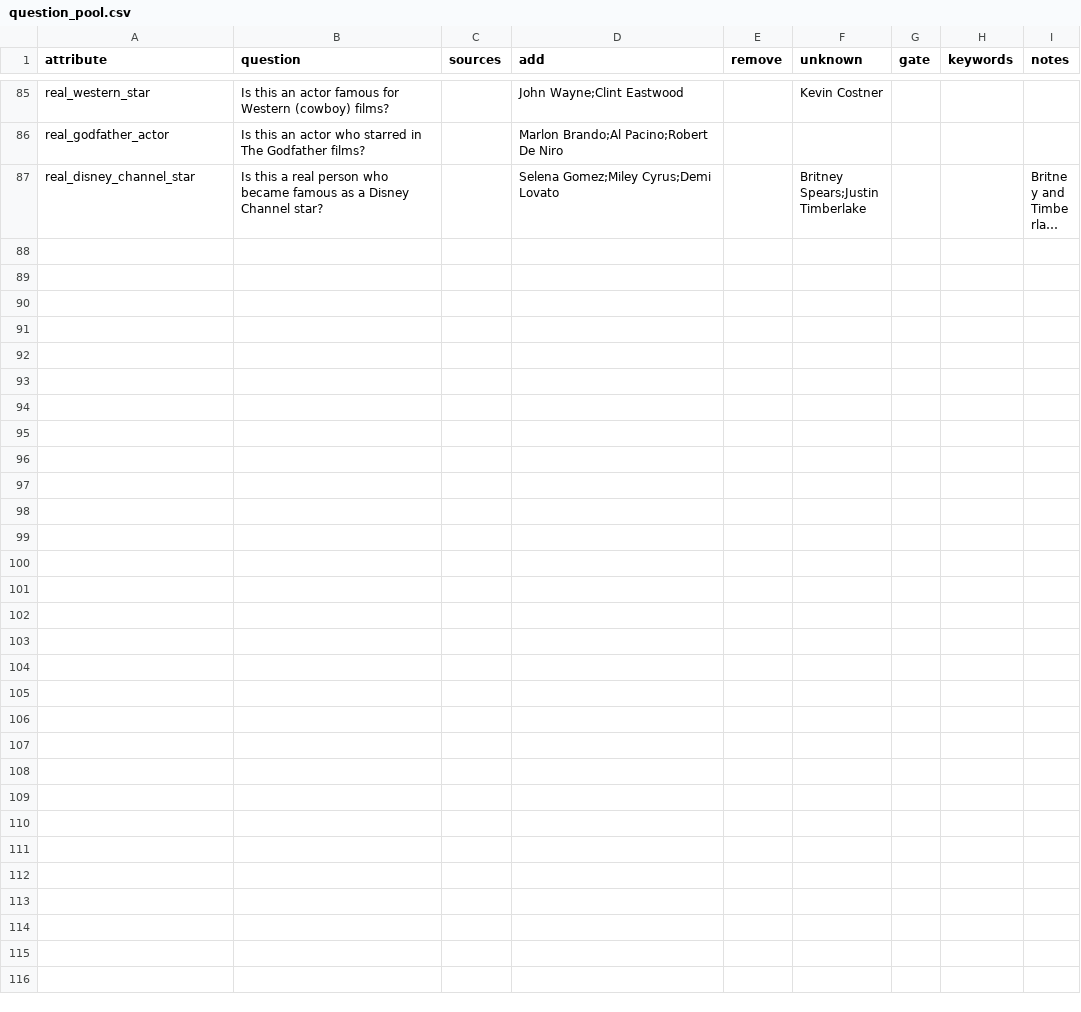
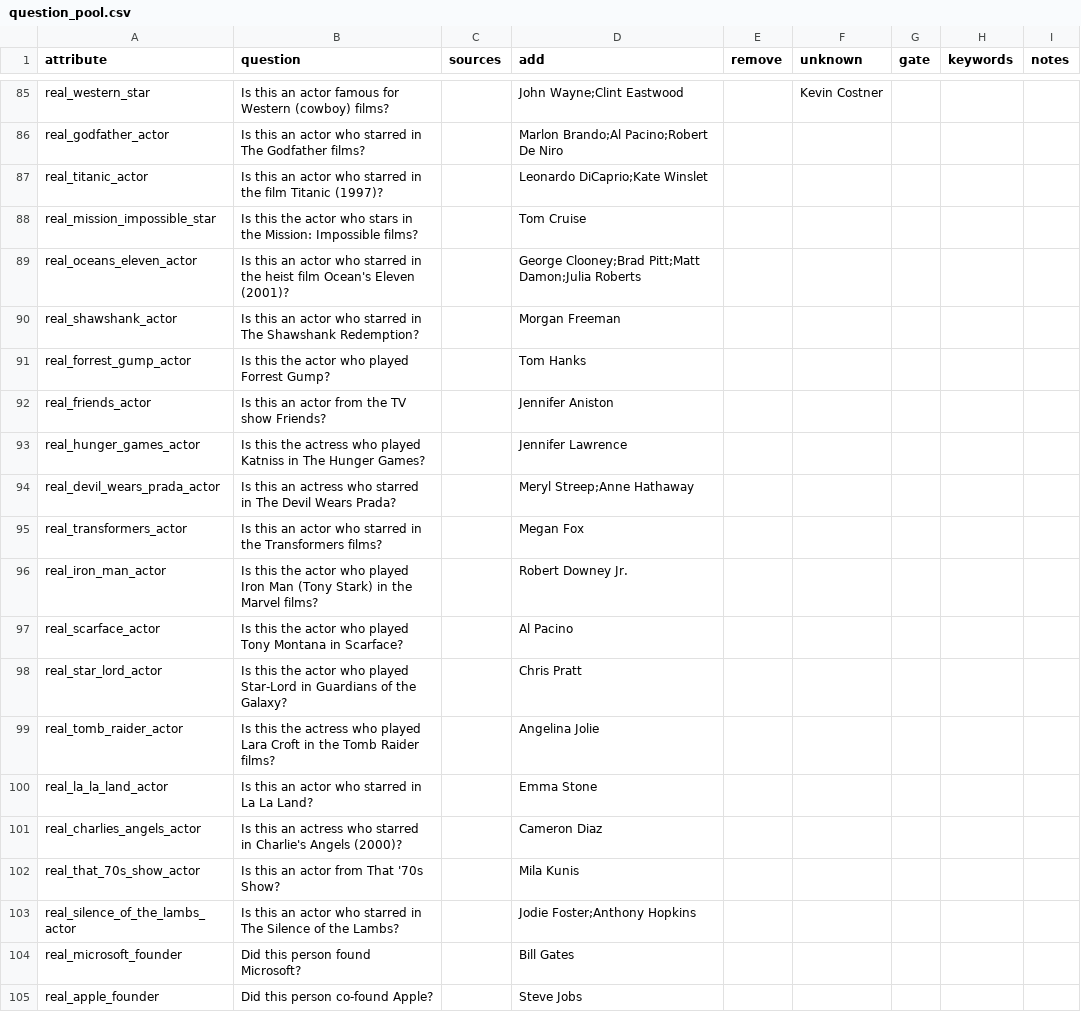
Before and after one commit to lawrenceli0228/character-guesser, a CSV file: data_pipeline/raw/question_pool.csv, drawn as a sheet; only a part is shown, gaps mark what is left out; the shorter side is filled out with more unchanged rows; long unchanged cells end in …; the diff covers the shown part only.

Commit message:
data: add 41 signature questions for characters that could not be told apart
Playtest 29 (Leonardo DiCaprio guessed as Brad Pitt): their data was
identical except one unknown value. A scan found 15 groups with identical
data and many pairs that differed only by unknown values.

- 5 signature-film questions for US Oscar-winning actors (Titanic,
  Mission: Impossible, Ocean's Eleven, Shawshank, Forrest Gump)
- 21 more for real people: actresses (Friends, Hunger Games, Devil Wears
  Prada, ...), De Niro / Pacino, tech founders, Trump / Clinton,
  Michael Jackson / Elvis, Jordan / LeBron
- 15 for fictional characters: X-Men powers, South Park, Family Guy,
  slasher masks, dog / rooster, Poirot, Moriarty, Harry Potter trio,
  original Star Wars films (Darth Vader / Kylo Ren)
- each new question is linked to its parent question; retrained the tree
- 175 questions now (48 core + 127 pool); identical groups 15 -> 9

Simulation (500 characters): honest players 94.8% -> 96.4% first guess;
noisy players 59.5% -> 60.6% first guess, 74.1% -> 76.9% in the top 3.

```diff
--- a/data_pipeline/raw/question_pool.csv
+++ b/data_pipeline/raw/question_pool.csv
@@ -86 +86,20 @@ real_western_star,Is this an actor famous for Western (cowboy) films?,,John Wayn
 real_godfather_actor,Is this an actor who starred in The Godfather films?,,Marlon Brando;Al Pacino;Robert De Niro,,,,,
+real_titanic_actor,Is this an actor who starred in the film Titanic (1997)?,,Leonardo DiCaprio;Kate Winslet,,,,,
+real_mission_impossible_star,Is this the actor who stars in the Mission: Impossible films?,,Tom Cruise,,,,,
+real_oceans_eleven_actor,Is this an actor who starred in the heist film Ocean's Eleven (2001)?,,George Clooney;Brad Pitt;Matt Damon;Julia Roberts,,,,,
+real_shawshank_actor,Is this an actor who starred in The Shawshank Redemption?,,Morgan Freeman,,,,,
+real_forrest_gump_actor,Is this the actor who played Forrest Gump?,,Tom Hanks,,,,,
+real_friends_actor,Is this an actor from the TV show Friends?,,Jennifer Aniston,,,,,
+real_hunger_games_actor,Is this the actress who played Katniss in The Hunger Games?,,Jennifer Lawrence,,,,,
+real_devil_wears_prada_actor,Is this an actress who starred in The Devil Wears Prada?,,Meryl Streep;Anne Hathaway,,,,,
+real_transformers_actor,Is this an actor who starred in the Transformers films?,,Megan Fox,,,,,
+real_iron_man_actor,Is this the actor who played Iron Man (Tony Stark) in the Marvel films?,,Robert Downey Jr.,,,,,
+real_scarface_actor,Is this the actor who played Tony Montana in Scarface?,,Al Pacino,,,,,
+real_star_lord_actor,Is this the actor who played Star-Lord in Guardians of the Galaxy?,,Chris Pratt,,,,,
+real_tomb_raider_actor,Is this the actress who played Lara Croft in the Tomb Raider films?,,Angelina Jolie,,,,,
+real_la_la_land_actor,Is this an actor who starred in La La Land?,,Emma Stone,,,,,
+real_charlies_angels_actor,Is this an actress who starred in Charlie's Angels (2000)?,,Cameron Diaz,,,,,
+real_that_70s_show_actor,Is this an actor from That '70s Show?,,Mila Kunis,,,,,
+real_silence_of_the_lambs_actor,Is this an actor who starred in The Silence of the Lambs?,,Jodie Foster;Anthony Hopkins,,,,,
+real_microsoft_founder,Did this person found Microsoft?,,Bill Gates,,,,,
+real_apple_founder,Did this person co-found Apple?,,Steve Jobs,,,,,
```
Also changed, not shown: 22 added rows elsewhere in this file, dataset/questions.csv, 8 other files.
